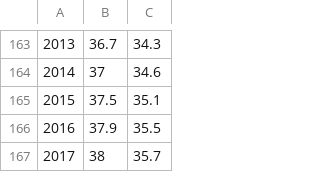
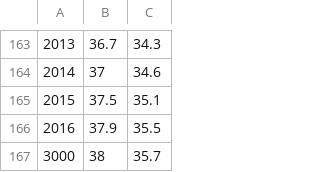
Before and after one commit to MPCS-51042/family-tree-simulator, a CSV file: src/datasets/marriage_rates.csv, drawn as a sheet; only a part is shown, gaps mark what is left out.

```diff
--- a/src/datasets/marriage_rates.csv
+++ b/src/datasets/marriage_rates.csv
@@ -166,2 +166,2 @@
 2016,37.9,35.5
-2017,38,35.7
+3000,38,35.7
```
Also changed, not shown: src/datasets/death_rates.csv, src/datasets/fem_names.csv, 2 other files.
